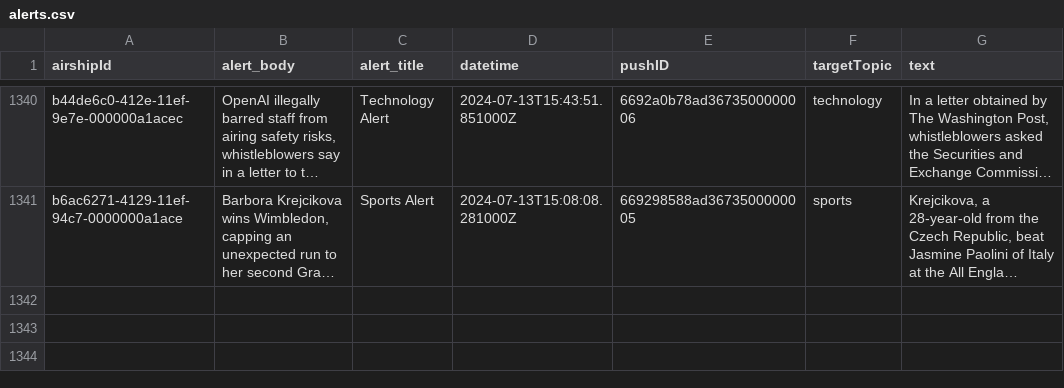
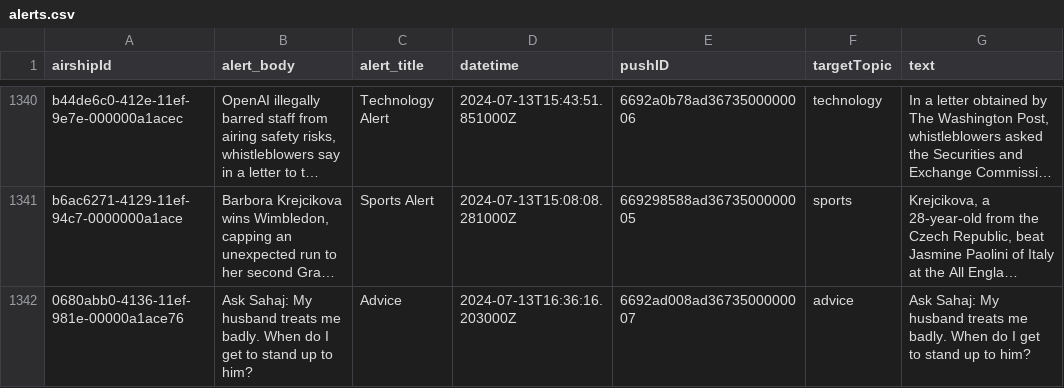
Before and after one commit to dwillis/wapo-alerts, a CSV file: alerts.csv, drawn as a sheet; only a part is shown, gaps mark what is left out; long unchanged cells end in …; the diff names each change by its address in the sheet, - before the commit and + after, or states it on an @@ line.

```diff
--- a/alerts.csv
+++ b/alerts.csv
+row 1342: 0680abb0-4136-11ef-981e-00000a1ace76 | Ask Sahaj: My husband treats me badly. When do I get to stand up to him? | Advice | 2024-07-13T16:36:16.203000Z | 6692ad008ad3673500000007 | advice | Ask Sahaj: My husband treats me badly. When do I get to stand up to him?
```
Also changed, not shown: 2 other files.
